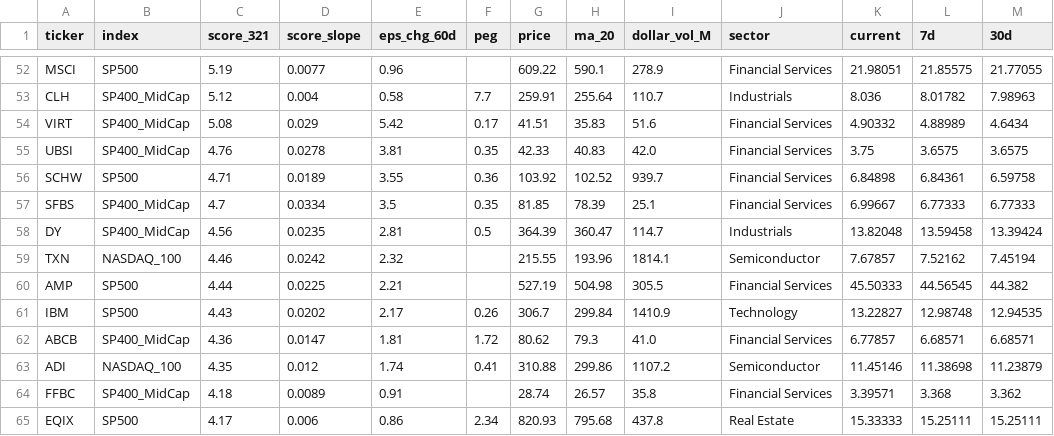
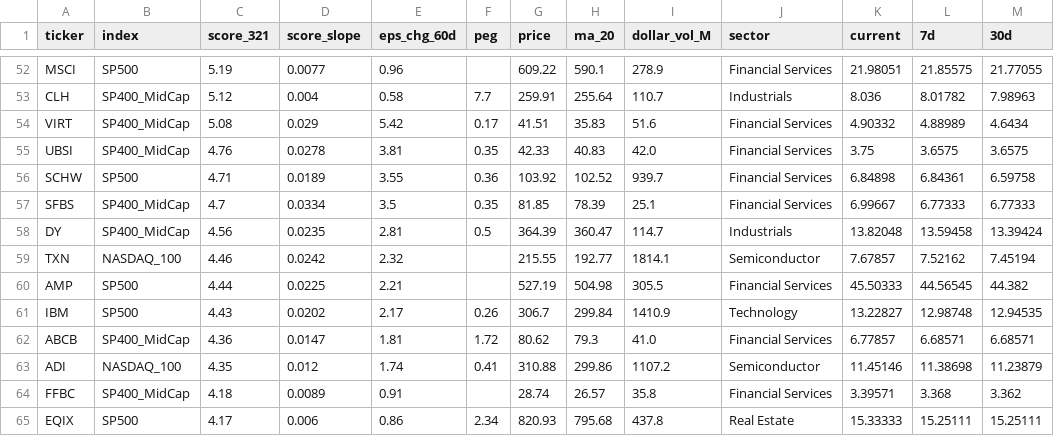
Before and after one commit to VolumeQuant/eps-momentum-us, a CSV file: eps_data/screening_2026-01-31.csv, drawn as a sheet; only a part is shown, gaps mark what is left out; the diff names each change by its address in the sheet, - before the commit and + after, or states it on an @@ line.

Commit message:
Daily update: 2026-01-31
Automated EPS Momentum screening results

```diff
--- a/eps_data/screening_2026-01-31.csv
+++ b/eps_data/screening_2026-01-31.csv
-H59 (ma_20): 193.96
+H59 (ma_20): 192.77
```
Also changed, not shown: 6 other files.
